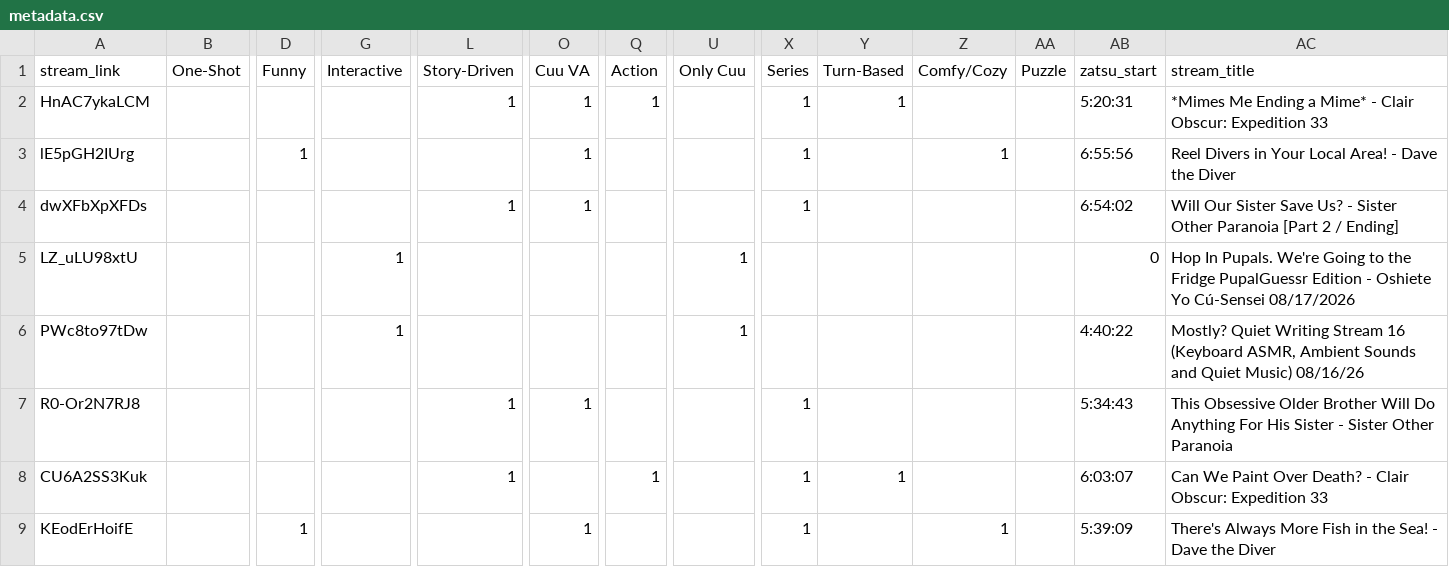
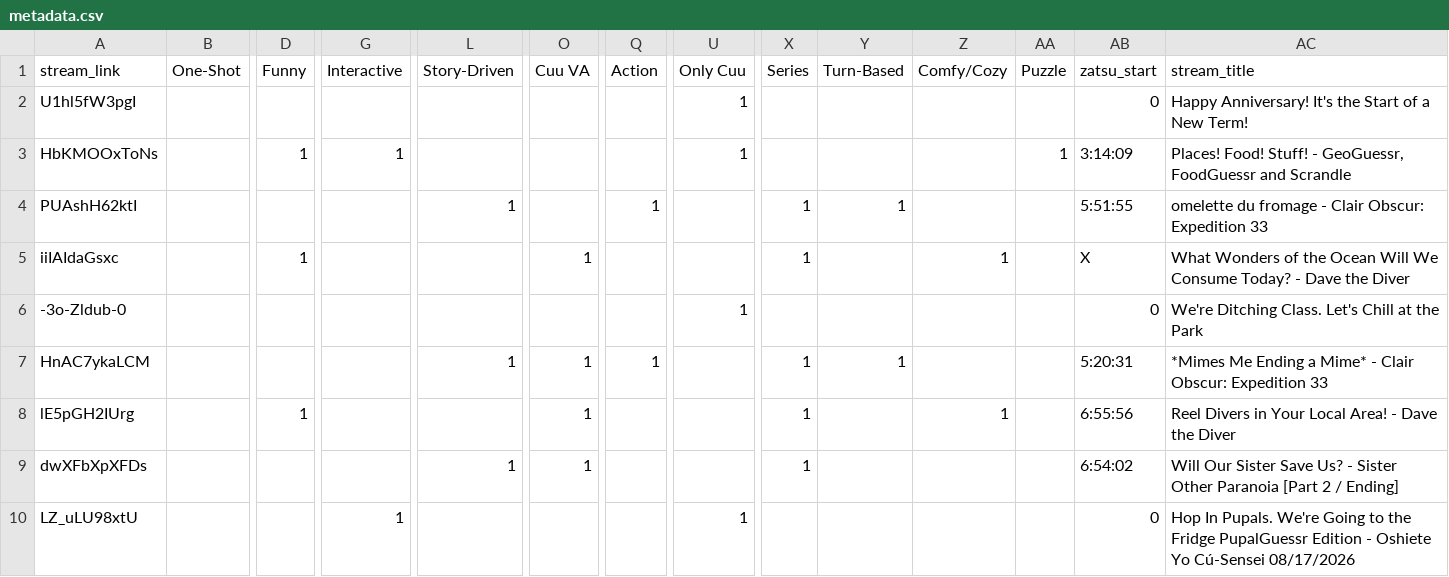
Before and after one commit to Cuudexter/cuudev, a CSV file: metadata.csv, drawn as a sheet; only a part is shown, gaps mark what is left out; the shorter side is filled out with more unchanged rows; rows hold the shown columns only; the diff names each change by its address in the sheet, - before the commit and + after, or states it on an @@ line.

Commit message:
Tag catchup MINUS DAVE

```diff
--- a/metadata.csv
+++ b/metadata.csv
+row 2: U1hl5fW3pgI |  |  |  |  |  |  | 1 |  |  |  |  | 0 | Happy Anniversary! It's the Start of a New Term!
+row 3: HbKMOOxToNs |  | 1 | 1 |  |  |  | 1 |  |  |  | 1 | 3:14:09 | Places! Food! Stuff! - GeoGuessr, FoodGuessr and Scrandle
+row 4: PUAshH62ktI |  |  |  | 1 |  | 1 |  | 1 | 1 |  |  | 5:51:55 | omelette du fromage - Clair Obscur: Expedition 33
+row 5: iiIAIdaGsxc |  | 1 |  |  | 1 |  |  | 1 |  | 1 |  | X | What Wonders of the Ocean Will We Consume Today? - Dave the Diver
+row 6: -3o-Zldub-0 |  |  |  |  |  |  | 1 |  |  |  |  | 0 | We're Ditching Class. Let's Chill at the Park
```
Also changed, not shown: 2 other files.
